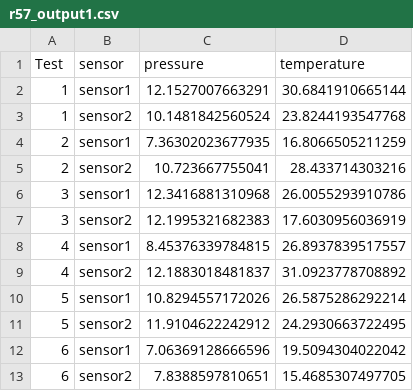
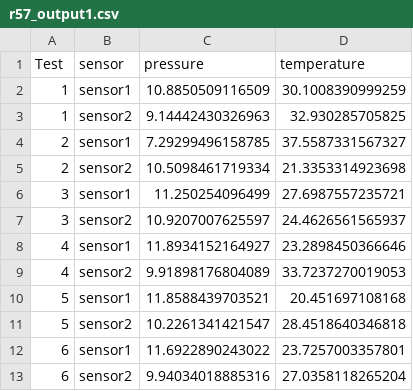
Before and after one commit to boyland-pf/MorpheusData, a CSV file: data-raw/r57_output1.csv, drawn as a sheet.

```diff
--- a/data-raw/r57_output1.csv
+++ b/data-raw/r57_output1.csv
@@ -1,13 +1,13 @@
 "Test","sensor","pressure","temperature"
-1,"sensor1",12.1527007663291,30.6841910665144
-1,"sensor2",10.1481842560524,23.8244193547768
-2,"sensor1",7.36302023677935,16.8066505211259
-2,"sensor2",10.723667755041,28.433714303216
-3,"sensor1",12.3416881310968,26.0055293910786
-3,"sensor2",12.1995321682383,17.6030956036919
-4,"sensor1",8.45376339784815,26.8937839517557
-4,"sensor2",12.1883018481837,31.0923778708892
-5,"sensor1",10.8294557172026,26.5875286292214
-5,"sensor2",11.9104622242912,24.2930663722495
-6,"sensor1",7.06369128666596,19.5094304022042
-6,"sensor2",7.8388597810651,15.4685307497705
+1,"sensor1",10.8850509116509,30.1008390999259
+1,"sensor2",9.14442430326963,32.930285705825
+2,"sensor1",7.29299496158785,37.5587331567327
+2,"sensor2",10.5098461719334,21.3353314923698
+3,"sensor1",11.250254096499,27.6987557235721
+3,"sensor2",10.9207007625597,24.4626561565937
+4,"sensor1",11.8934152164927,23.2898450366646
+4,"sensor2",9.91898176804089,33.7237270019053
+5,"sensor1",11.8588439703521,20.451697108168
+5,"sensor2",10.2261341421547,28.4518640346818
+6,"sensor1",11.6922890243022,23.7257003357801
+6,"sensor2",9.94034018885316,27.0358118265204
```
Also changed, not shown: data-raw/r57_input1.csv, 13 other files.
